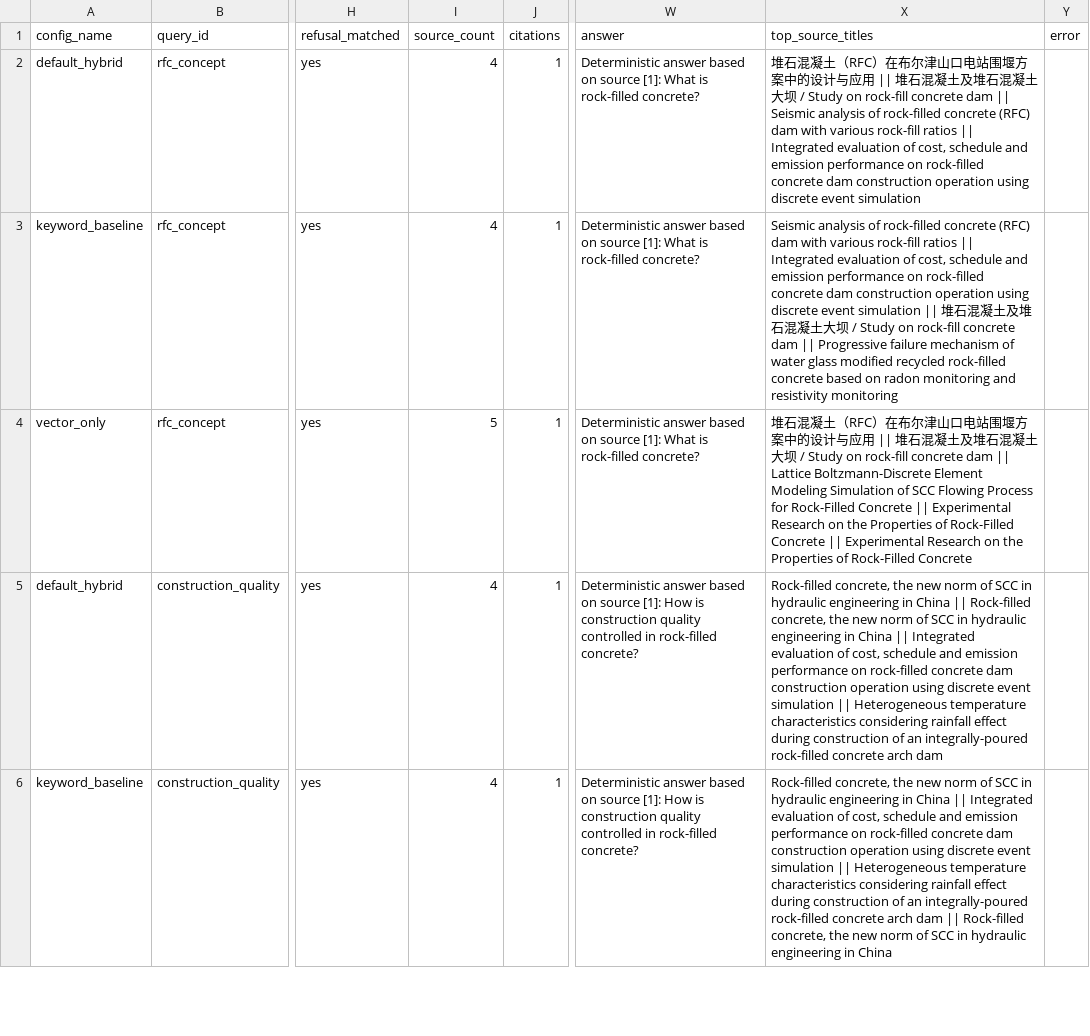
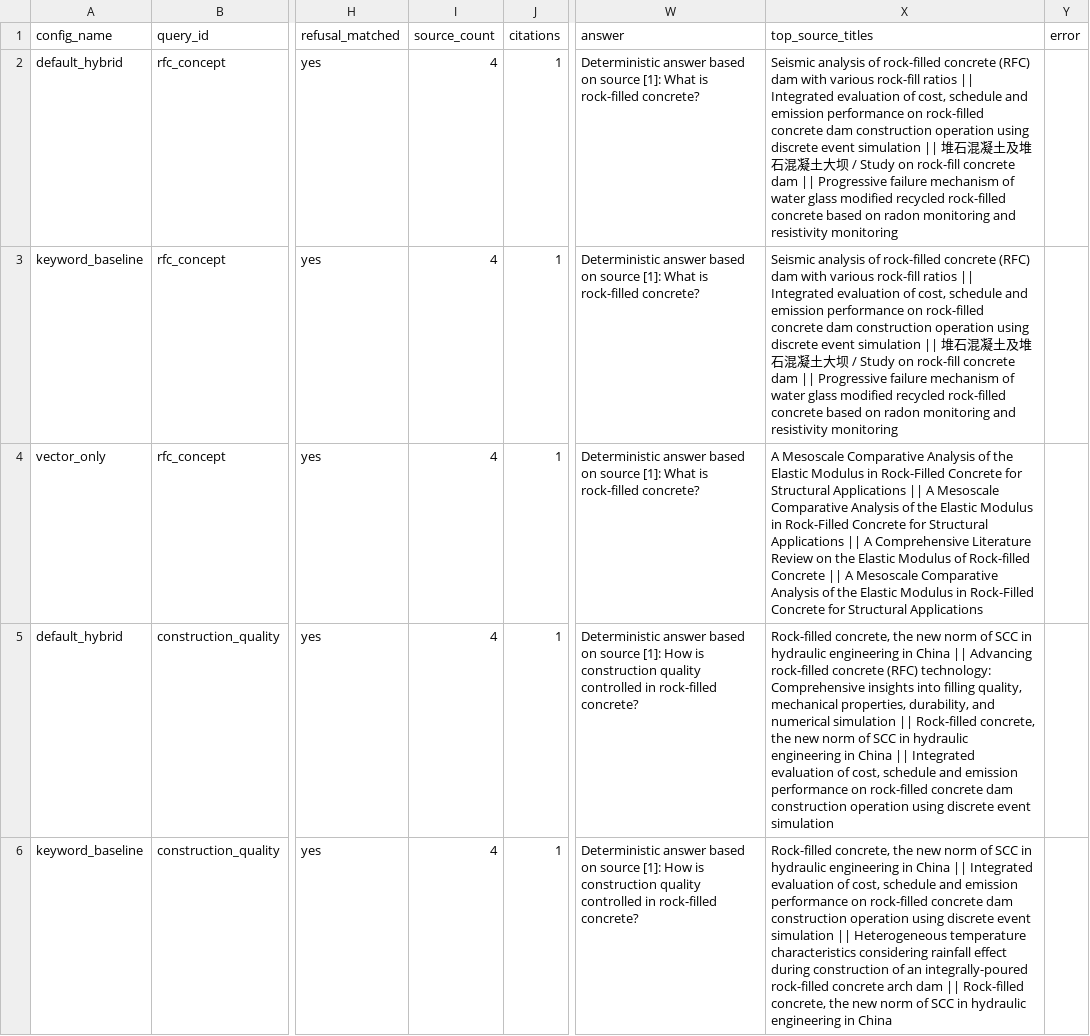
Before and after one commit to CxcTHU/rfc-rag-agent, a CSV file: data/evaluation/brain_workflow_results.csv, drawn as a sheet; only a part is shown, gaps mark what is left out; the diff covers the shown part only; the diff names each change by its address in the sheet, - before the commit and + after, or states it on an @@ line.

```diff
--- a/data/evaluation/brain_workflow_results.csv
+++ b/data/evaluation/brain_workflow_results.csv
-X2 (top_source_titles): 堆石混凝土（RFC）在布尔津山口电站围堰方案中的设计与应用 || 堆石混凝土及堆石混凝土大坝 / Study on rock-fill concrete dam || Seismic analysis of rock-filled concrete (RFC) dam with various rock-fill ratios || Integrated evaluation of cost, schedule and emission performance on rock-filled concrete dam construction operation using discrete event simulation
+X2 (top_source_titles): Seismic analysis of rock-filled concrete (RFC) dam with various rock-fill ratios || Integrated evaluation of cost, schedule and emission performance on rock-filled concrete dam construction operation using discrete event simulation || 堆石混凝土及堆石混凝土大坝 / Study on rock-fill concrete dam || Progressive failure mechanism of water glass modified recycled rock-filled concrete based on radon monitoring and resistivity monitoring
-I4 (source_count): 5
+I4 (source_count): 4
-X4 (top_source_titles): 堆石混凝土（RFC）在布尔津山口电站围堰方案中的设计与应用 || 堆石混凝土及堆石混凝土大坝 / Study on rock-fill concrete dam || Lattice Boltzmann-Discrete Element Modeling Simulation of SCC Flowing Process for Rock-Filled Concrete || Experimental Research on the Properties of Rock-Filled Concrete || Experimental Research on the Properties of Rock-Filled Concrete
+X4 (top_source_titles): A Mesoscale Comparative Analysis of the Elastic Modulus in Rock-Filled Concrete for Structural Applications || A Mesoscale Comparative Analysis of the Elastic Modulus in Rock-Filled Concrete for Structural Applications || A Comprehensive Literature Review on the Elastic Modulus of Rock-filled Concrete || A Mesoscale Comparative Analysis of the Elastic Modulus in Rock-Filled Concrete for Structural Applications
-X5 (top_source_titles): …China || Rock-filled concrete, the new norm of SCC in hydraulic engineering in China || Integrated evaluation of cost, schedule and emission performance on rock-filled concrete dam construction operation using discrete event simulation || Heterogeneous temperature characteristics considering rainfall effect during construction of an integrally-poured rock-filled concrete arch dam
+X5 (top_source_titles): …China || Advancing rock-filled concrete (RFC) technology: Comprehensive insights into filling quality, mechanical properties, durability, and numerical simulation || Rock-filled concrete, the new norm of SCC in hydraulic engineering in China || Integrated evaluation of cost, schedule and emission performance on rock-filled concrete dam construction operation using discrete event simulation
```
Also changed, not shown: 10 edited cells elsewhere in this file, data/evaluation/hybrid_results.csv, data/evaluation/user_question_results.csv, 18 other files.
